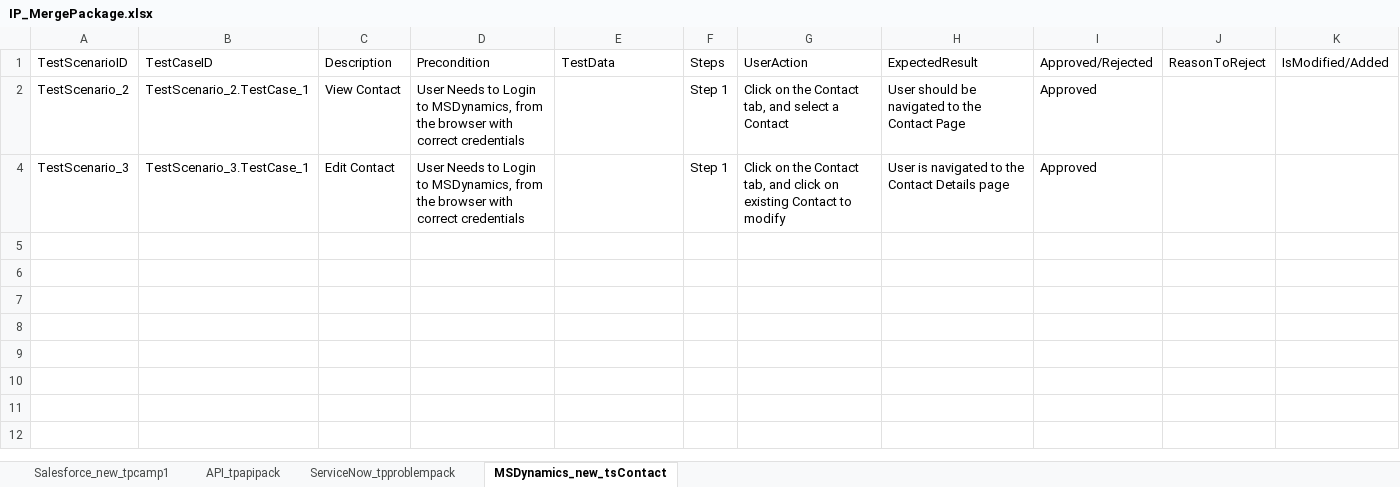
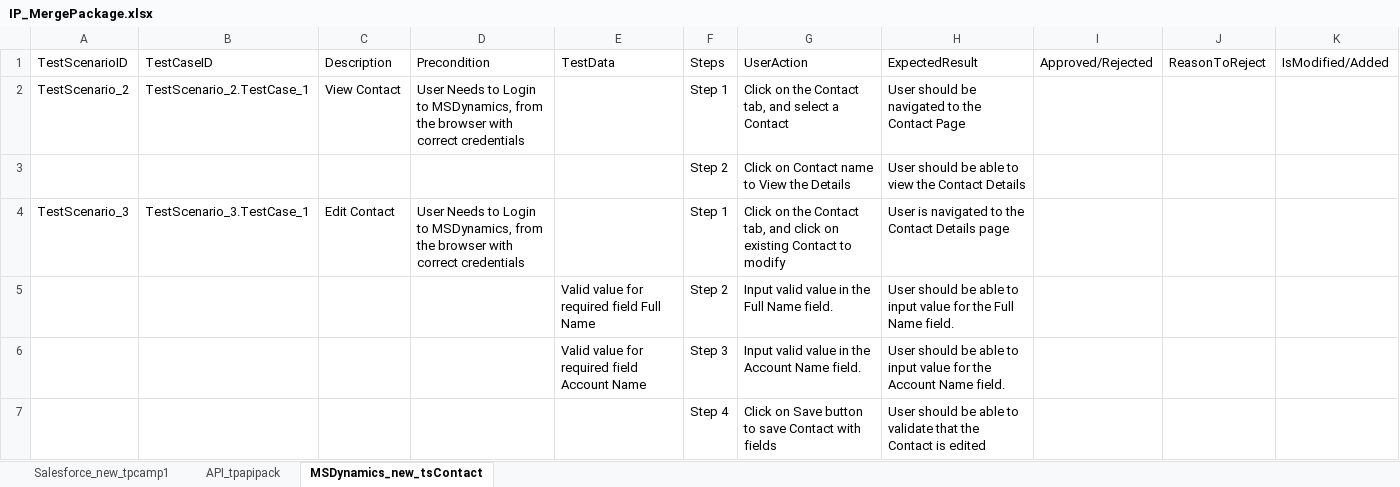
Before and after one commit to ShaikMohamedIrfan/IPtest1, an Excel workbook: IP_MergePackage.xlsx, sheet MSDynamics_new_tsContact, drawn as a sheet; values as stored, in another font and other column widths than the file's, no borders; table styles not drawn; the diff names each change by its address in the sheet, - before the commit and + after, or states it on an @@ line.

```diff
--- a/IP_MergePackage.xlsx (sheet MSDynamics_new_tsContact)
+++ b/IP_MergePackage.xlsx (sheet MSDynamics_new_tsContact)
-sheet tab: ServiceNow_tpproblempack
-I2: Approved
+I2: (empty)
@@ row 3 unhidden:  |  |  |  |  | Step 2 | Click on Contact name to View the Details | User should be able to view the Contact Details @@
-I4: Approved
+I4: (empty)
@@ row 5 unhidden:  |  |  |  | Valid value for required field Full Name | Step 2 | Input valid value in the Full Name field. | User should be able to input value for the Full Name field. @@
@@ row 6 unhidden:  |  |  |  | Valid value for required field Account Name | Step 3 | Input valid value in the Account Name field. | User should be able to input value for the Account Name field. @@
@@ row 7 unhidden:  |  |  |  |  | Step 4 | Click on Save button to save Contact with fields | User should be able to validate that the Contact is edited @@
```
Also changed, not shown: sheet API_tpapipack, sheet Salesforce_new_tpcamp1.
